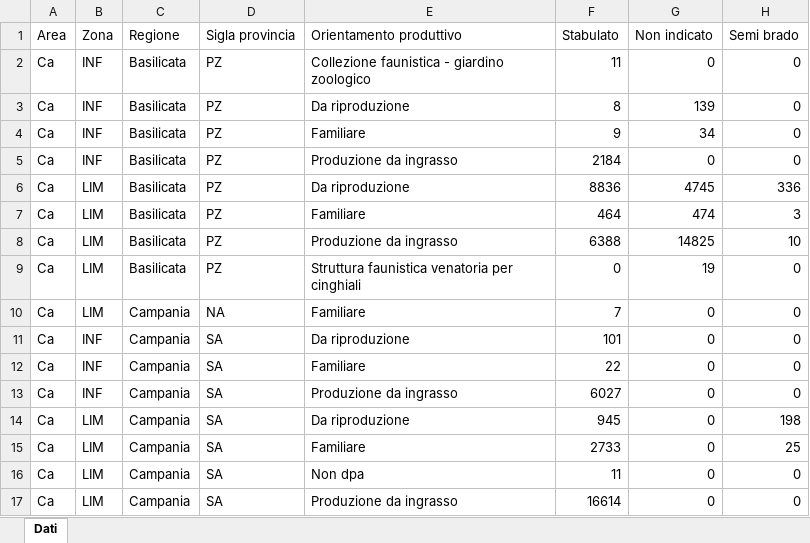
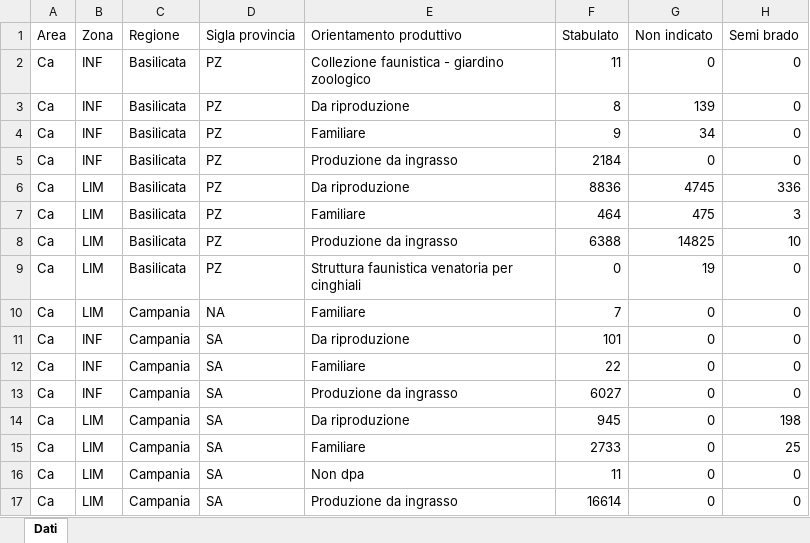
Before and after one commit to IZSAM-StatGIS/ReportPSA, an Excel workbook: Download/Capi_ZP.xlsx, sheet Dati, drawn as a sheet; values as stored, in another font and other column widths than the file's, no borders; the diff names each change by its address in the sheet, - before the commit and + after, or states it on an @@ line.

```diff
--- a/Download/Capi_ZP.xlsx (sheet Dati)
+++ b/Download/Capi_ZP.xlsx (sheet Dati)
-G7 (Non indicato): 474
+G7 (Non indicato): 475
```
Also changed, not shown: Download/Allevamenti_ZR.xlsx, Download/Capi_ZR.xlsx, 39 other files.
